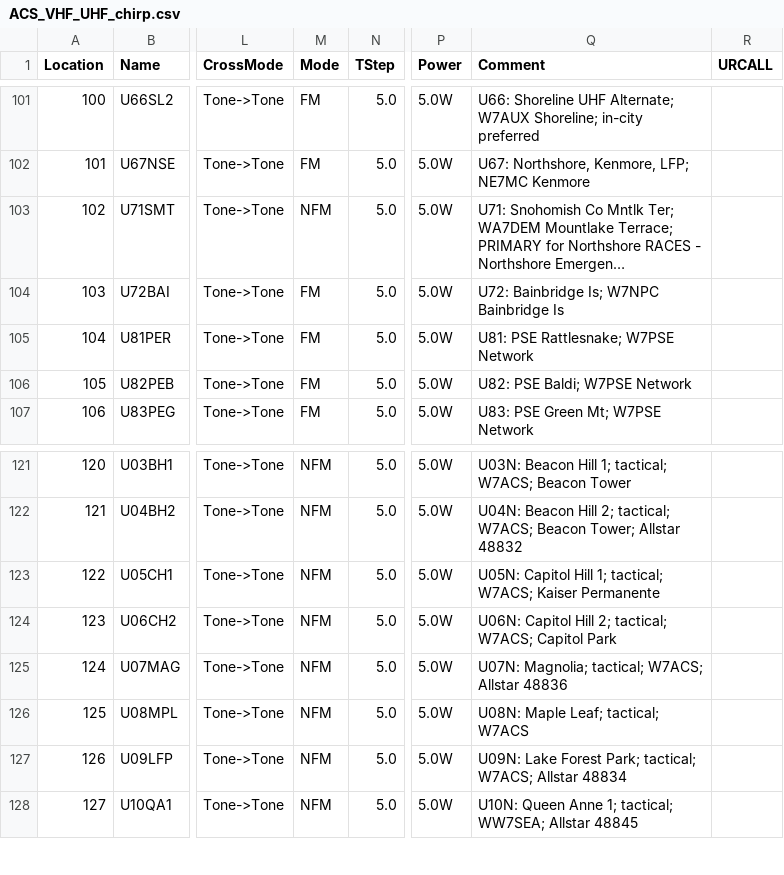
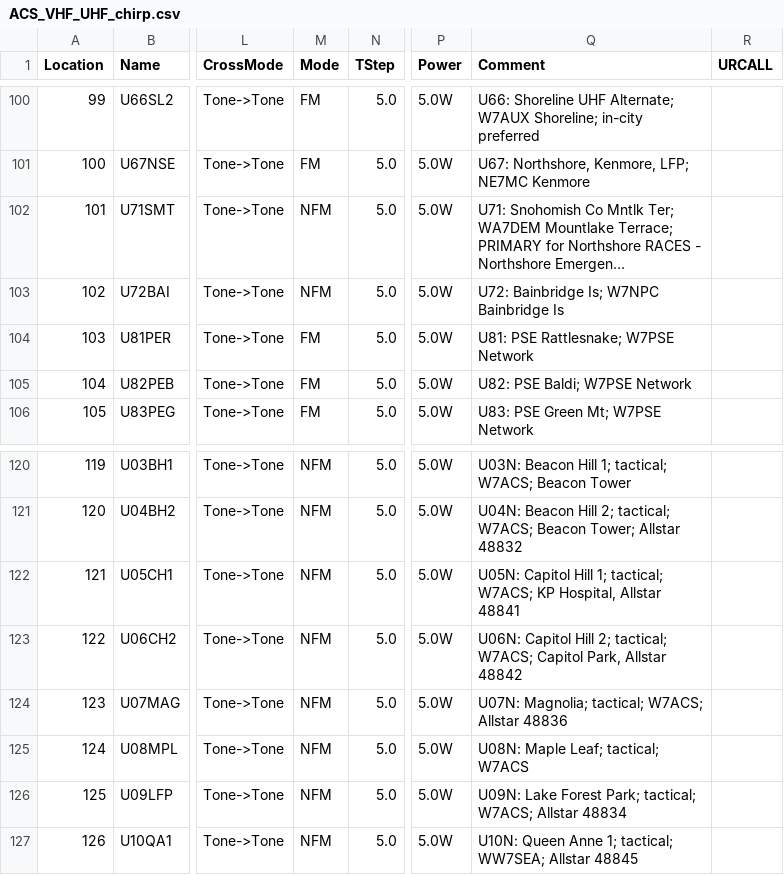
Before and after one commit to efalk/SeattleACS, a CSV file: ACS_VHF_UHF_chirp.csv, drawn as a sheet; only a part is shown, gaps mark what is left out; long unchanged cells end in …; addresses are those after the commit; the diff covers the shown part only; the diff names each change by its address in the sheet, - before the commit and + after, or states it on an @@ line.

```diff
--- a/ACS_VHF_UHF_chirp.csv
+++ b/ACS_VHF_UHF_chirp.csv
@@ column A (Location) renumbered from row 34 down @@
-M103 (Mode): FM
+M103 (Mode): NFM
-Q122 (Comment): …tactical; W7ACS; Kaiser Permanente
+Q122 (Comment): …tactical; W7ACS; KP Hospital, Allstar 48841
-Q123 (Comment): …W7ACS; Capitol Park
+Q123 (Comment): …W7ACS; Capitol Park, Allstar 48842
```
Also changed, not shown: 1 removed row and 11 edited cells elsewhere in this file, ACS_DATA_RT.csv, ACS_DATA_chirp.csv, 2 other files.
